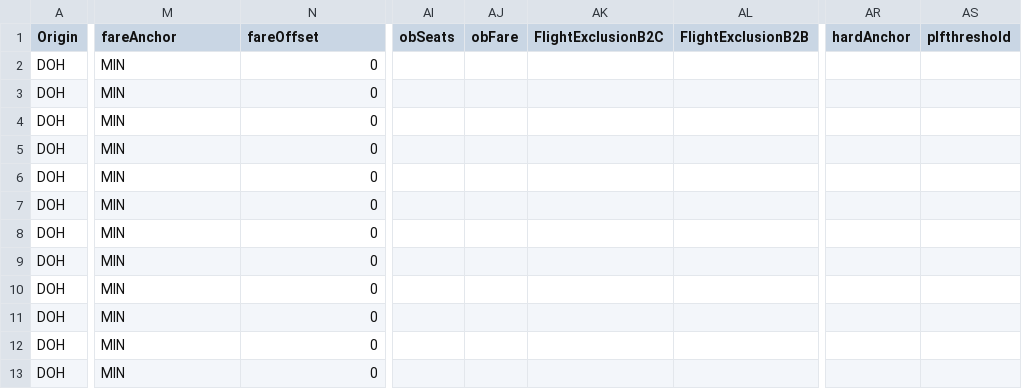
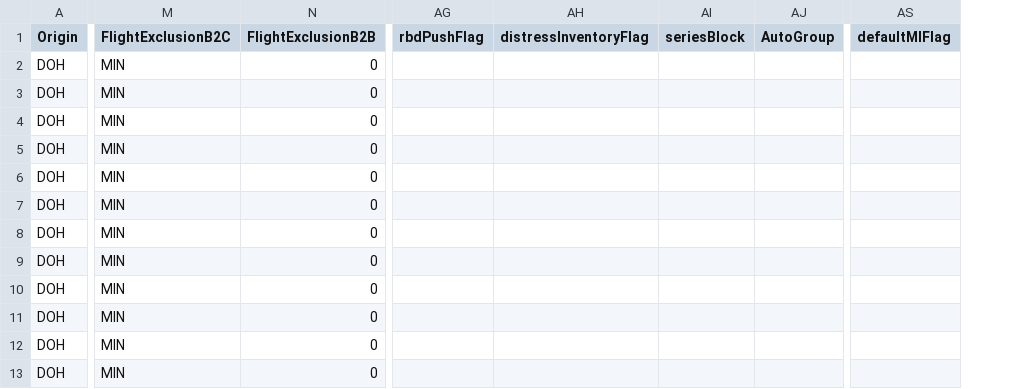
Before and after one commit to vivekbolla123/rm-allocation-serverless-funcs, a CSV file: QPDynamicAllocation/testcases/input/Marketlist_international.csv, drawn as a sheet; only a part is shown, gaps mark what is left out; removed rows and columns are numbered as before the commit, all else as after; the diff covers the shown part only; the diff names each change by its address in the sheet, - before the commit and + after, or states it on an @@ line.

```diff
--- a/QPDynamicAllocation/testcases/input/Marketlist_international.csv
+++ b/QPDynamicAllocation/testcases/input/Marketlist_international.csv
+column AG (rbdPushFlag), empty
+column AH (distressInventoryFlag), empty
+column AI (seriesBlock), empty
+column AJ (AutoGroup), empty
-column AI (obSeats), empty
-column AJ (obFare), empty
-column AK (FlightExclusionB2C), empty
-column AL (FlightExclusionB2B), empty
-column AR (hardAnchor), empty
-column AS (plfthreshold), empty
+column AS (defaultMlFlag), empty
-M1: fareAnchor
+M1: FlightExclusionB2C
-N1: fareOffset
+N1: FlightExclusionB2B
```
Also changed, not shown: 1 added column and 22 edited cells elsewhere in this file, QPDynamicAllocation/testcases/input/rm_parameter_values.csv, QPDynamicAllocation/testcases/output/generated_output/summary_Connections.csv, 16 other files.
